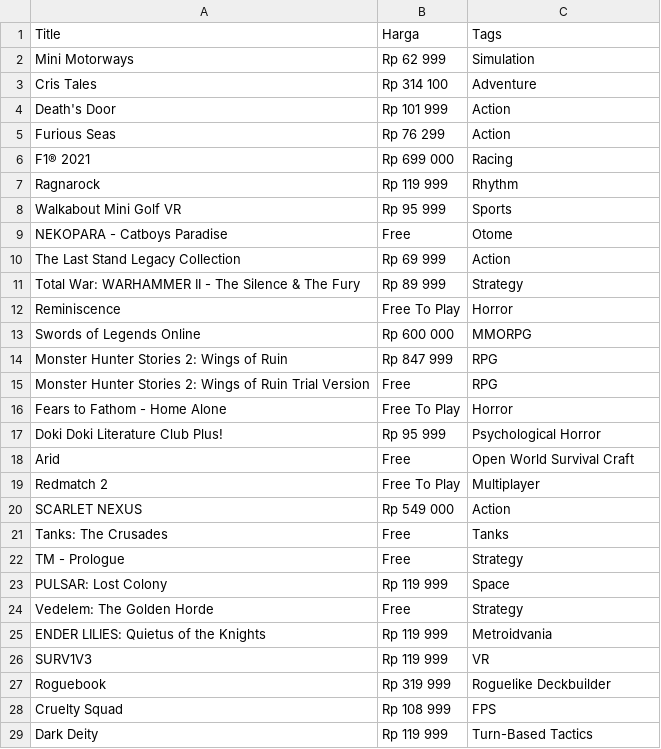
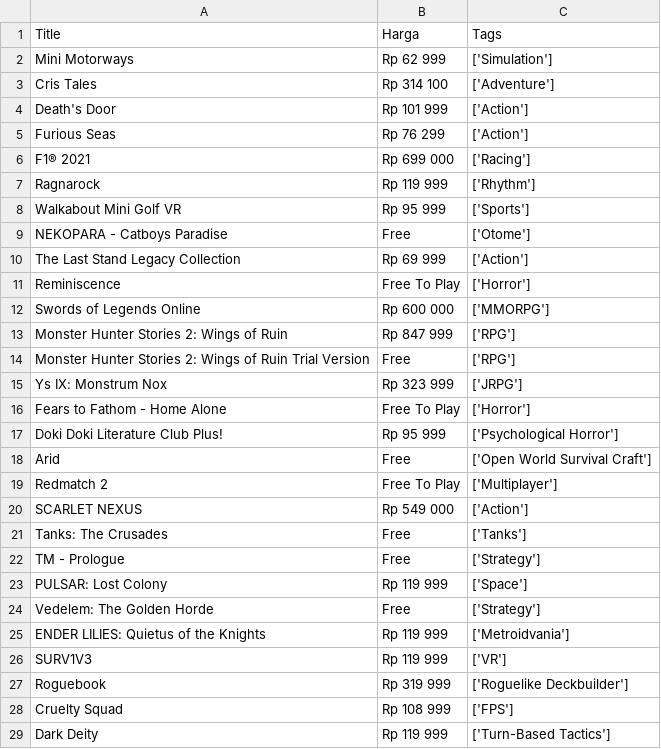
Before and after one commit to AlfaRiza/ScrapingSteam, a CSV file: steam.csv, drawn as a sheet; only a part is shown; the diff covers the shown part only.

```diff
--- a/steam.csv
+++ b/steam.csv
@@ -1,29 +1,29 @@
 Title,Harga,Tags
-Mini Motorways,Rp 62 999,Simulation
-Cris Tales,Rp 314 100,Adventure
-Death's Door,Rp 101 999,Action
-Furious Seas,Rp 76 299,Action
-F1® 2021,Rp 699 000,Racing
-Ragnarock,Rp 119 999,Rhythm
-Walkabout Mini Golf VR,Rp 95 999,Sports
-NEKOPARA - Catboys Paradise,Free,Otome
-The Last Stand Legacy Collection,Rp 69 999,Action
-Total War: WARHAMMER II - The Silence & The Fury,Rp 89 999,Strategy
-Reminiscence,Free To Play,Horror
-Swords of Legends Online,Rp 600 000,MMORPG
-Monster Hunter Stories 2: Wings of Ruin,Rp 847 999,RPG
-Monster Hunter Stories 2: Wings of Ruin Trial Version,Free,RPG
-Fears to Fathom - Home Alone,Free To Play,Horror
-Doki Doki Literature Club Plus!,Rp 95 999,Psychological Horror
-Arid,Free,Open World Survival Craft
-Redmatch 2,Free To Play,Multiplayer
-SCARLET NEXUS,Rp 549 000,Action
-Tanks: The Crusades,Free,Tanks
-TM - Prologue,Free,Strategy
-PULSAR: Lost Colony,Rp 119 999,Space
-Vedelem: The Golden Horde,Free,Strategy
-ENDER LILIES: Quietus of the Knights,Rp 119 999,Metroidvania
-SURV1V3,Rp 119 999,VR
-Roguebook,Rp 319 999,Roguelike Deckbuilder
-Cruelty Squad,Rp 108 999,FPS
-Dark Deity,Rp 119 999,Turn-Based Tactics
+Mini Motorways,Rp 62 999,['Simulation']
+Cris Tales,Rp 314 100,['Adventure']
+Death's Door,Rp 101 999,['Action']
+Furious Seas,Rp 76 299,['Action']
+F1® 2021,Rp 699 000,['Racing']
+Ragnarock,Rp 119 999,['Rhythm']
+Walkabout Mini Golf VR,Rp 95 999,['Sports']
+NEKOPARA - Catboys Paradise,Free,['Otome']
+The Last Stand Legacy Collection,Rp 69 999,['Action']
+Reminiscence,Free To Play,['Horror']
+Swords of Legends Online,Rp 600 000,['MMORPG']
+Monster Hunter Stories 2: Wings of Ruin,Rp 847 999,['RPG']
+Monster Hunter Stories 2: Wings of Ruin Trial Version,Free,['RPG']
+Ys IX: Monstrum Nox,Rp 323 999,['JRPG']
+Fears to Fathom - Home Alone,Free To Play,['Horror']
+Doki Doki Literature Club Plus!,Rp 95 999,['Psychological Horror']
+Arid,Free,['Open World Survival Craft']
+Redmatch 2,Free To Play,['Multiplayer']
+SCARLET NEXUS,Rp 549 000,['Action']
+Tanks: The Crusades,Free,['Tanks']
+TM - Prologue,Free,['Strategy']
+PULSAR: Lost Colony,Rp 119 999,['Space']
+Vedelem: The Golden Horde,Free,['Strategy']
+ENDER LILIES: Quietus of the Knights,Rp 119 999,['Metroidvania']
+SURV1V3,Rp 119 999,['VR']
+Roguebook,Rp 319 999,['Roguelike Deckbuilder']
+Cruelty Squad,Rp 108 999,['FPS']
+Dark Deity,Rp 119 999,['Turn-Based Tactics']
```
Also changed, not shown: 4 added rows, 4 removed rows and 40 edited cells elsewhere in this file, 2 other files.
